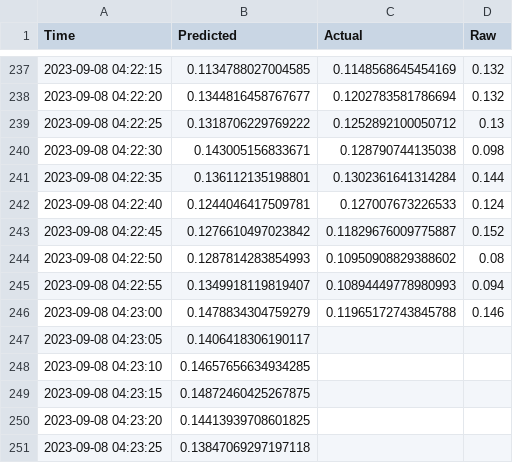
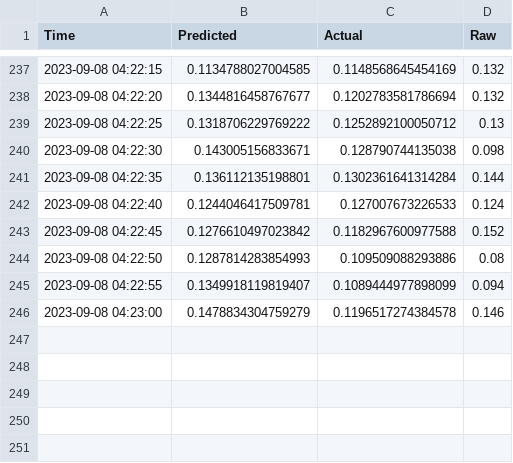
Before and after one commit to meng-rcis/rcie-system-metrics-prediction, a CSV file: models/features/source/l3_prediction_dataset/prediction_result_filtered.csv, drawn as a sheet; only a part is shown, gaps mark what is left out.

```diff
--- a/models/features/source/l3_prediction_dataset/prediction_result_filtered.csv
+++ b/models/features/source/l3_prediction_dataset/prediction_result_filtered.csv
@@ -242,10 +242,5 @@ Time,Predicted,Actual,Raw
 2023-09-08 04:22:40,0.1244046417509781,0.127007673226533,0.124
-2023-09-08 04:22:45,0.1276610497023842,0.11829676009775887,0.152
-2023-09-08 04:22:50,0.1287814283854993,0.10950908829388602,0.08
-2023-09-08 04:22:55,0.1349918119819407,0.10894449778980993,0.094
-2023-09-08 04:23:00,0.1478834304759279,0.11965172743845788,0.146
-2023-09-08 04:23:05,0.1406418306190117
-2023-09-08 04:23:10,0.14657656634934285
-2023-09-08 04:23:15,0.14872460425267875
-2023-09-08 04:23:20,0.14413939708601825
-2023-09-08 04:23:25,0.13847069297197118
+2023-09-08 04:22:45,0.1276610497023842,0.1182967600977588,0.152
+2023-09-08 04:22:50,0.1287814283854993,0.109509088293886,0.08
+2023-09-08 04:22:55,0.1349918119819407,0.1089444977898099,0.094
+2023-09-08 04:23:00,0.1478834304759279,0.1196517274384578,0.146
```
Also changed, not shown: models/features/source/l2_prediction_dataset/prediction_result_filtered.csv.
